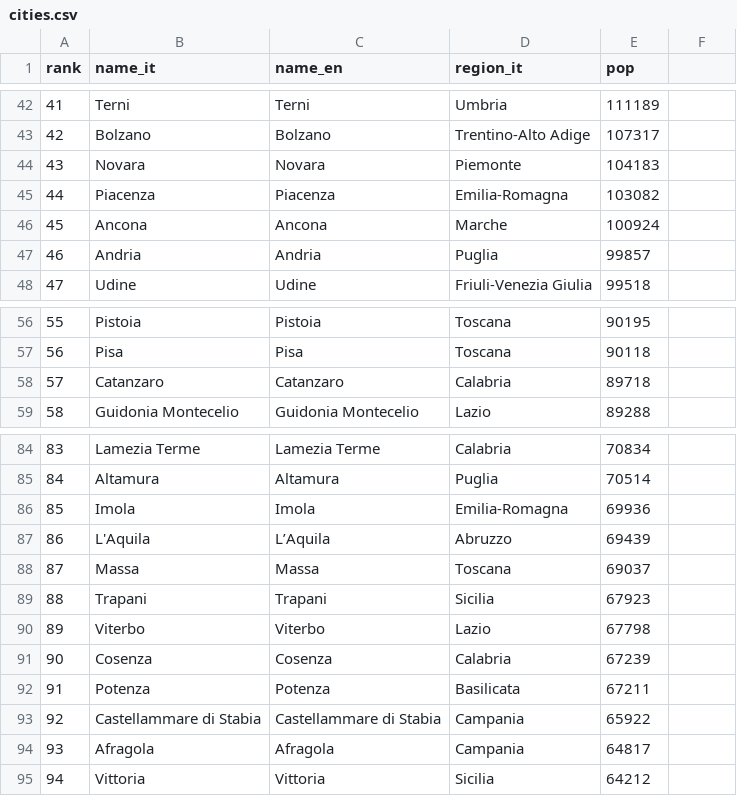
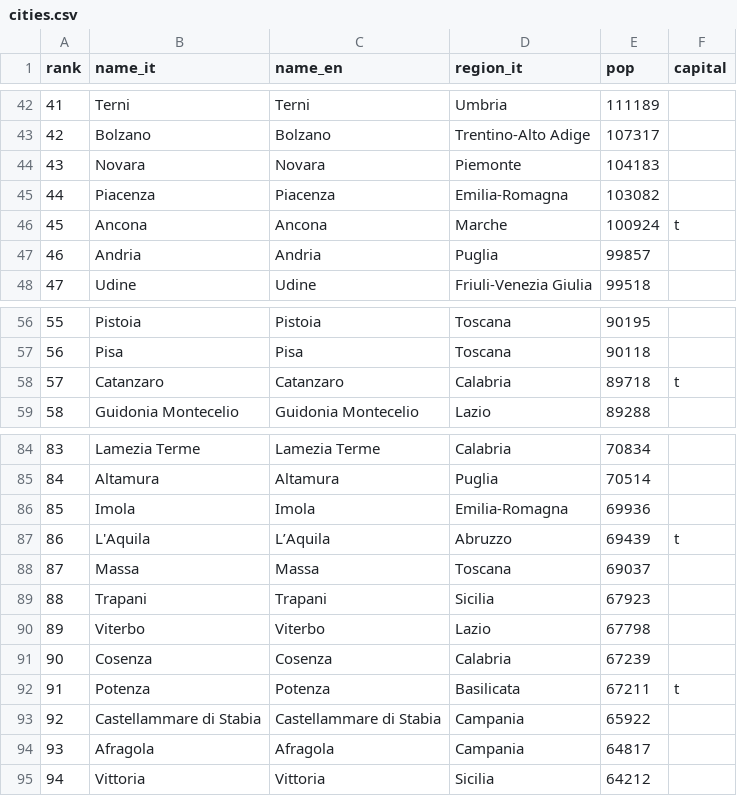
Before and after one commit to msarfati/d3-italy, a CSV file: data/cities.csv, drawn as a sheet; only a part is shown, gaps mark what is left out; the diff covers the shown part only.

```diff
--- a/data/cities.csv
+++ b/data/cities.csv
@@ -1 +1 @@
-rank,name_it,name_en,region_it,pop
+rank,name_it,name_en,region_it,pop,capital
@@ -46 +46 @@ rank,name_it,name_en,region_it,pop
-45,Ancona,Ancona,Marche,100924
+45,Ancona,Ancona,Marche,100924,t
@@ -58 +58 @@ rank,name_it,name_en,region_it,pop
-57,Catanzaro,Catanzaro,Calabria,89718
+57,Catanzaro,Catanzaro,Calabria,89718,t
@@ -87 +87 @@ rank,name_it,name_en,region_it,pop
-86,L'Aquila,L’Aquila,Abruzzo,69439
+86,L'Aquila,L’Aquila,Abruzzo,69439,t
@@ -92 +92 @@ rank,name_it,name_en,region_it,pop
-91,Potenza,Potenza,Basilicata,67211
+91,Potenza,Potenza,Basilicata,67211,t
```
Also changed, not shown: 1 added row and 13 edited cells elsewhere in this file, data/regions.csv, 3 other files.
